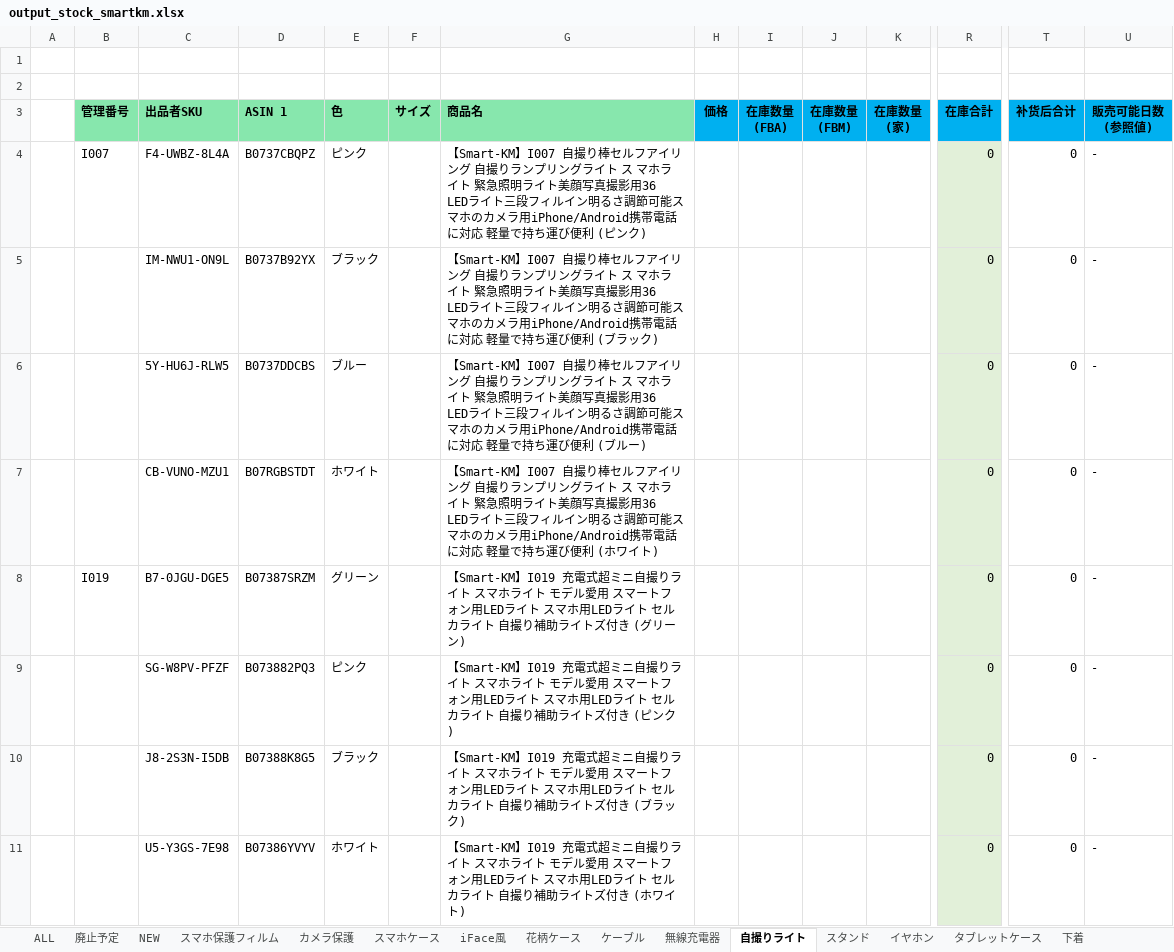
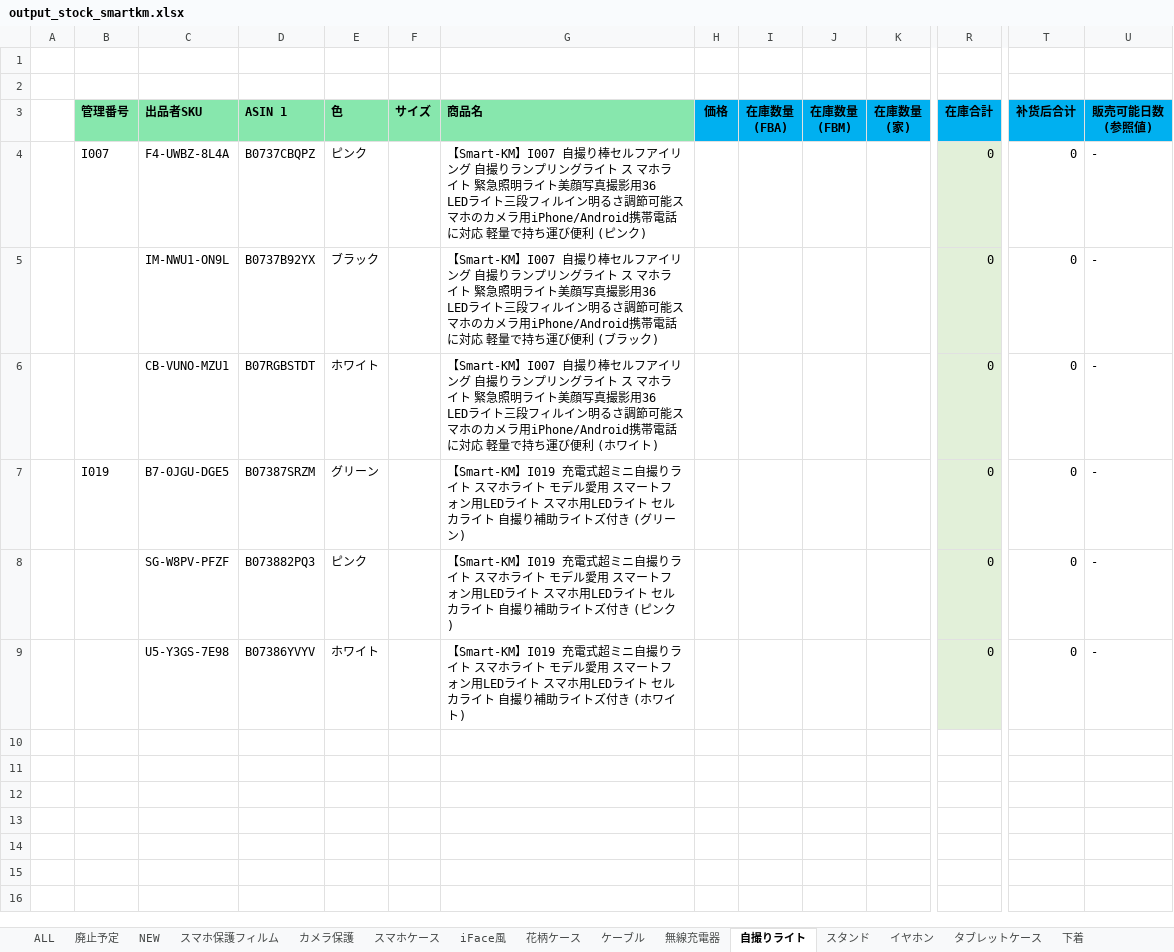
Before and after one commit to brussliu/smartinfo, an Excel workbook: WEB-INF/efw/storage/templates/output_stock_smartkm.xlsx, sheet 自撮りライト, drawn as a sheet; only a part is shown, gaps mark what is left out; values as stored, in another font and other column widths than the file's, no borders; conditional formats not drawn; rows hold the shown columns only; the diff names each change by its address in the sheet, - before the commit and + after, or states it on an @@ line.

```diff
--- a/WEB-INF/efw/storage/templates/output_stock_smartkm.xlsx (sheet 自撮りライト)
+++ b/WEB-INF/efw/storage/templates/output_stock_smartkm.xlsx (sheet 自撮りライト)
-row 6:  |  | 5Y-HU6J-RLW5 | B0737DDCBS | ブルー |  | 【Smart-KM】I007 自撮り棒セルフアイリング 自撮りランプリングライト ス マホライト 緊急照明ライト美顔写真撮影用36 LEDライト三段フィルイン明るさ調節可能スマホのカメラ用iPhone/Android携帯電話に対応 軽量で持ち運び便利 (ブルー) |  |  |  |  | 0 | 0 | -
-row 10:  |  | J8-2S3N-I5DB | B07388K8G5 | ブラック |  | 【Smart-KM】I019 充電式超ミニ自撮りライト スマホライト モデル愛用 スマートフォン用LEDライト スマホ用LEDライト セルカライト 自撮り補助ライトズ付き (ブラック) |  |  |  |  | 0 | 0 | -
```
Also changed, not shown: sheet 花柄ケース, sheet iFace風, sheet 廃止予定, sheet カメラ保護, sheet スマホケース, formulas that keep their value.
